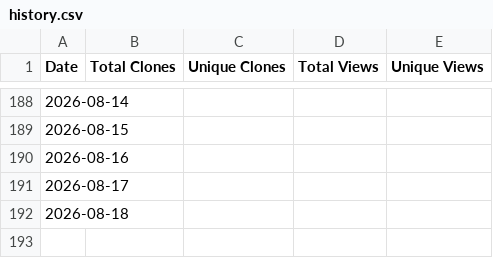
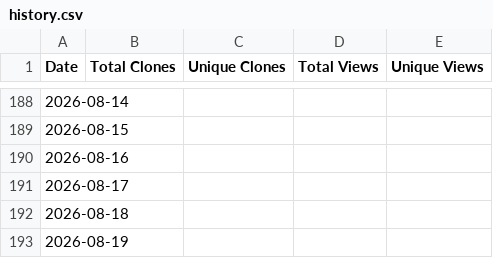
Before and after one commit to barrycurran-PhilosopAI-Cohort/MAS-Modular-Architecture-System, a CSV file: traffic_stats/history.csv, drawn as a sheet; only a part is shown, gaps mark what is left out.

```diff
--- a/traffic_stats/history.csv
+++ b/traffic_stats/history.csv
@@ -192 +192,2 @@ Date,Total Clones,Unique Clones,Total Views,Unique Views
 2026-08-18,,,,
+2026-08-19,,,,
```
